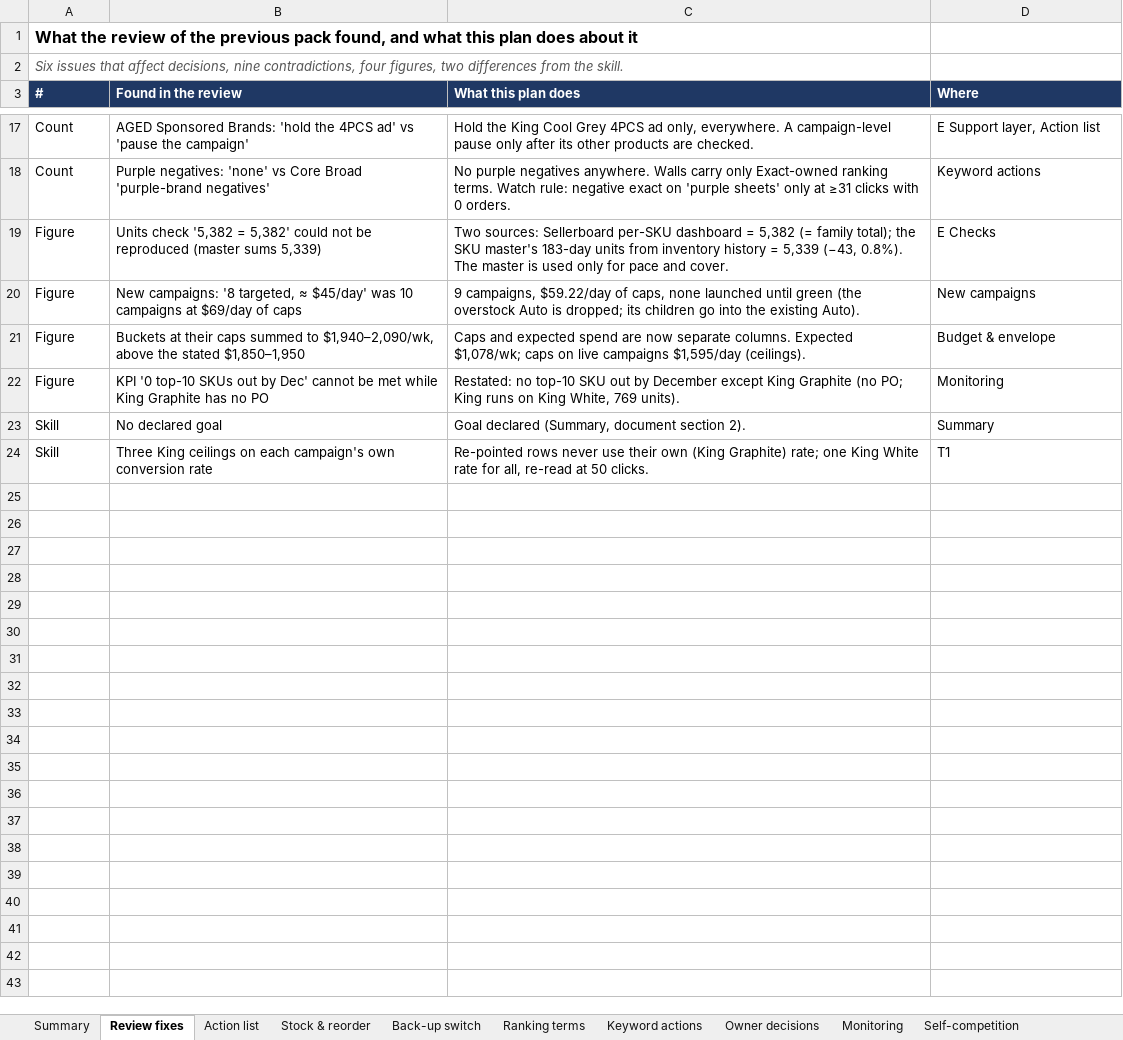
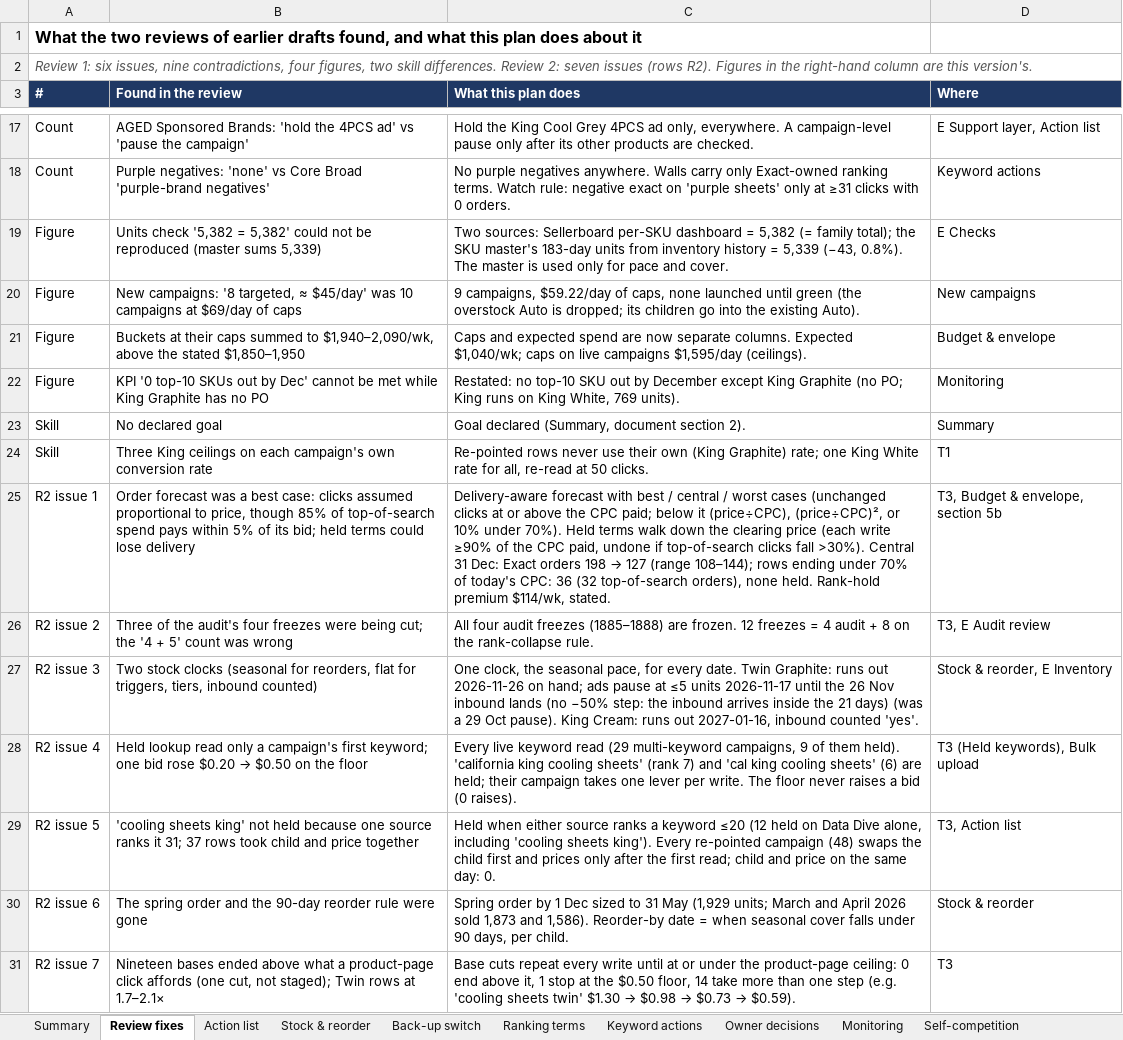
Before and after one commit to zarlish-web/PPC-Audit-, an Excel workbook: reviews/SCS4-20260929/SCS4_Action_Plan_20261001.xlsx, sheet Review fixes, drawn as a sheet; only a part is shown, gaps mark what is left out; values as stored, in another font and other column widths than the file's, no borders; the diff covers the shown part only; the diff names each change by its address in the sheet, - before the commit and + after, or states it on an @@ line.

```diff
--- a/reviews/SCS4-20260929/SCS4_Action_Plan_20261001.xlsx (sheet Review fixes)
+++ b/reviews/SCS4-20260929/SCS4_Action_Plan_20261001.xlsx (sheet Review fixes)
-A1 (#): What the review of the previous pack found, and…
+A1 (#): What the two reviews of earlier drafts found, and…
-A2 (#): Six issues that affect decisions, nine contradictions, four figures, two differences from the skill.
+A2 (#): Review 1: six issues, nine contradictions, four figures, two skill differences. Review 2: seven issues (rows R2). Figures in the right-hand column are this version's.
-C21 (What this plan does): …columns. Expected $1,078/wk; caps on…
+C21 (What this plan does): …columns. Expected $1,040/wk; caps on…
+row 25: R2 issue 1 | Order forecast was a best case: clicks assumed proportional to price, though 85% of top-of-search spend pays within 5% of its bid; held terms could lose delivery | Delivery-aware forecast with best / central / worst cases (unchanged clicks at or above the CPC paid; below it (price÷CPC), (price÷CPC)², or 10% under 70%). Held terms walk down the clearing price (each write ≥90% of the CPC paid, undone if top-of-search clicks fall >30%). Central 31 Dec: Exact orders 198 → 127 (range 108–144); rows ending under 70% of today's CPC: 36 (32 top-of-search orders), none held. Rank-hold premium $114/wk, stated. | T3, Budget & envelope, section 5b
+row 26: R2 issue 2 | Three of the audit's four freezes were being cut; the '4 + 5' count was wrong | All four audit freezes (1885–1888) are frozen. 12 freezes = 4 audit + 8 on the rank-collapse rule. | T3, E Audit review
+row 27: R2 issue 3 | Two stock clocks (seasonal for reorders, flat for triggers, tiers, inbound counted) | One clock, the seasonal pace, for every date. Twin Graphite: runs out 2026-11-26 on hand; ads pause at ≤5 units 2026-11-17 until the 26 Nov inbound lands (no −50% step: the inbound arrives inside the 21 days) (was a 29 Oct pause). King Cream: runs out 2027-01-16, inbound counted 'yes'. | Stock & reorder, E Inventory
+row 28: R2 issue 4 | Held lookup read only a campaign's first keyword; one bid rose $0.20 → $0.50 on the floor | Every live keyword read (29 multi-keyword campaigns, 9 of them held). 'california king cooling sheets' (rank 7) and 'cal king cooling sheets' (6) are held; their campaign takes one lever per write. The floor never raises a bid (0 raises). | T3 (Held keywords), Bulk upload
+row 29: R2 issue 5 | 'cooling sheets king' not held because one source ranks it 31; 37 rows took child and price together | Held when either source ranks a keyword ≤20 (12 held on Data Dive alone, including 'cooling sheets king'). Every re-pointed campaign (48) swaps the child first and prices only after the first read; child and price on the same day: 0. | T3, Action list
+row 30: R2 issue 6 | The spring order and the 90-day reorder rule were gone | Spring order by 1 Dec sized to 31 May (1,929 units; March and April 2026 sold 1,873 and 1,586). Reorder-by date = when seasonal cover falls under 90 days, per child. | Stock & reorder
+row 31: R2 issue 7 | Nineteen bases ended above what a product-page click affords (one cut, not staged); Twin rows at 1.7–2.1× | Base cuts repeat every write until at or under the product-page ceiling: 0 end above it, 1 stop at the $0.50 floor, 14 take more than one step (e.g. 'cooling sheets twin' $1.30 → $0.98 → $0.73 → $0.59). | T3
```
Also changed, not shown: 7 edited cells elsewhere in this sheet, sheet Action list, sheet Bulk upload, sheet T3 Bid re-solve, sheet E Inventory, sheet Stock & reorder, sheet E Audit review, 19 more sheets, 1 other file.
